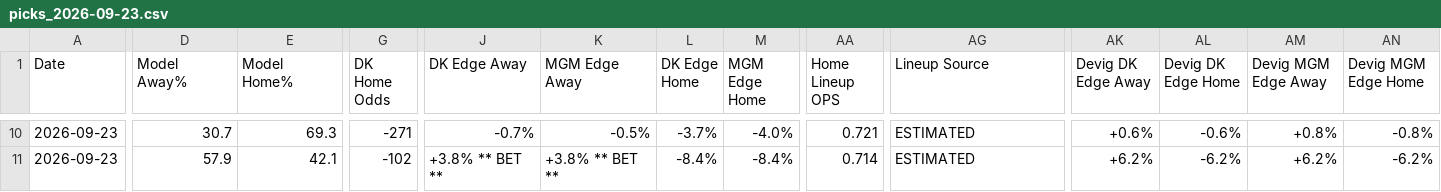
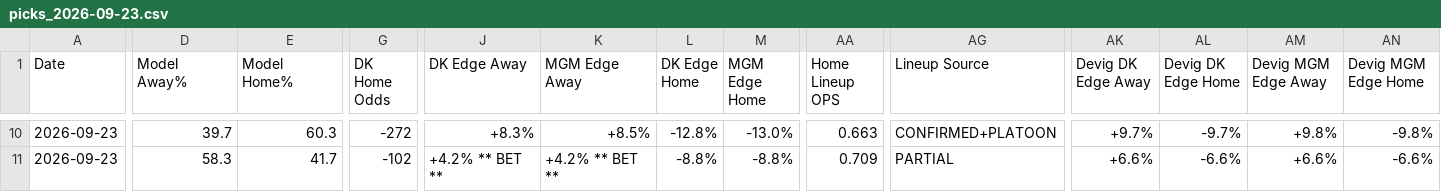
Before and after one commit to myles00price/baseball-model, a CSV file: picks_2026-09-23.csv, drawn as a sheet; only a part is shown, gaps mark what is left out; the diff covers the shown part only; the diff names each change by its address in the sheet, - before the commit and + after, or states it on an @@ line.

```diff
--- a/picks_2026-09-23.csv
+++ b/picks_2026-09-23.csv
-D10 (Model Away%): 30.7
+D10 (Model Away%): 39.7
-E10 (Model Home%): 69.3
+E10 (Model Home%): 60.3
-G10 (DK Home Odds): -271
+G10 (DK Home Odds): -272
-J10 (DK Edge Away): -0.7%
+J10 (DK Edge Away): +8.3%
-K10 (MGM Edge Away): -0.5%
+K10 (MGM Edge Away): +8.5%
-L10 (DK Edge Home): -3.7%
+L10 (DK Edge Home): -12.8%
-M10 (MGM Edge Home): -4.0%
+M10 (MGM Edge Home): -13.0%
-AA10 (Home Lineup OPS): 0.721
+AA10 (Home Lineup OPS): 0.663
-AG10 (Lineup Source): ESTIMATED
+AG10 (Lineup Source): CONFIRMED+PLATOON
-AK10 (Devig DK Edge Away): +0.6%
+AK10 (Devig DK Edge Away): +9.7%
-AL10 (Devig DK Edge Home): -0.6%
+AL10 (Devig DK Edge Home): -9.7%
-AM10 (Devig MGM Edge Away): +0.8%
+AM10 (Devig MGM Edge Away): +9.8%
-AN10 (Devig MGM Edge Home): -0.8%
+AN10 (Devig MGM Edge Home): -9.8%
-D11 (Model Away%): 57.9
+D11 (Model Away%): 58.3
-E11 (Model Home%): 42.1
+E11 (Model Home%): 41.7
-J11 (DK Edge Away): +3.8% ** BET **
+J11 (DK Edge Away): +4.2% ** BET **
-K11 (MGM Edge Away): +3.8% ** BET **
+K11 (MGM Edge Away): +4.2% ** BET **
-L11 (DK Edge Home): -8.4%
+L11 (DK Edge Home): -8.8%
-M11 (MGM Edge Home): -8.4%
+M11 (MGM Edge Home): -8.8%
-AA11 (Home Lineup OPS): 0.714
+AA11 (Home Lineup OPS): 0.709
-AG11 (Lineup Source): ESTIMATED
+AG11 (Lineup Source): PARTIAL
-AK11 (Devig DK Edge Away): +6.2%
+AK11 (Devig DK Edge Away): +6.6%
-AL11 (Devig DK Edge Home): -6.2%
+AL11 (Devig DK Edge Home): -6.6%
-AM11 (Devig MGM Edge Away): +6.2%
+AM11 (Devig MGM Edge Away): +6.6%
-AN11 (Devig MGM Edge Home): -6.2%
+AN11 (Devig MGM Edge Home): -6.6%
```
Also changed, not shown: 143 edited cells elsewhere in this file, k_lock_2026-09-23.csv, 8 other files.
